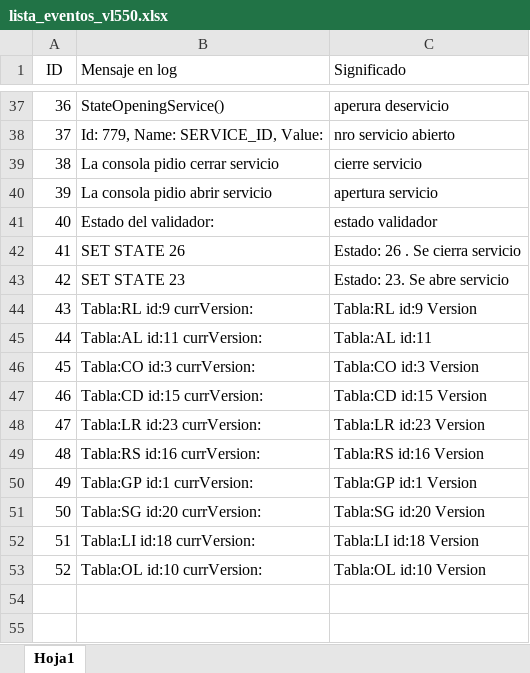
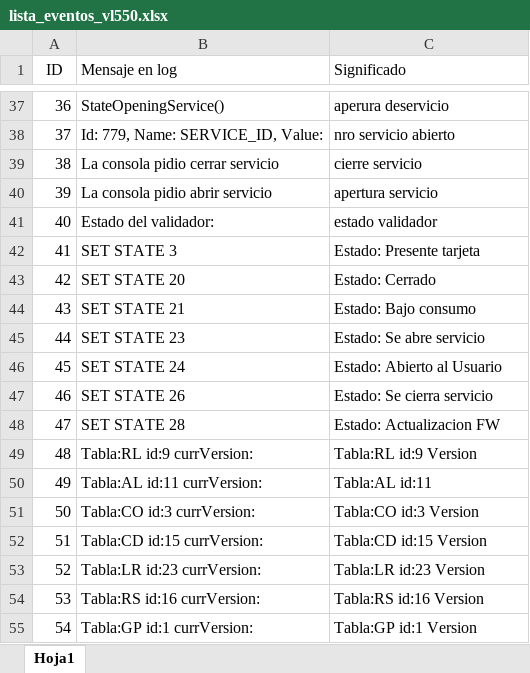
Before and after one commit to simonvaru/val_log_reader, an Excel workbook: lista_eventos_vl550.xlsx, sheet Hoja1, drawn as a sheet; only a part is shown, gaps mark what is left out; the shorter side is filled out with more unchanged rows; values as stored, in another font and other column widths than the file's, no borders; removed rows and columns are numbered as before the commit, all else as after; the diff names each change by its address in the sheet, - before the commit and + after, or states it on an @@ line.

Commit message:
excell y ID 6 corregido

```diff
--- a/lista_eventos_vl550.xlsx (sheet Hoja1)
+++ b/lista_eventos_vl550.xlsx (sheet Hoja1)
-row 42: 41 | SET STATE 26 | Estado: 26 . Se cierra servicio
+row 42: 41 | SET STATE 3 | Estado: Presente tarjeta
+row 43: 42 | SET STATE 20 | Estado: Cerrado
+row 44: 43 | SET STATE 21 | Estado: Bajo consumo
@@ column A (ID) renumbered from row 45 down @@
-C45 (Significado): Estado: 23. Se abre servicio
+C45 (Significado): Estado: Se abre servicio
+row 46: 45 | SET STATE 24 | Estado: Abierto al Usuario
+row 47: 46 | SET STATE 26 | Estado: Se cierra servicio
+row 48: 47 | SET STATE 28 | Estado: Actualizacion FW
```
Also changed, not shown: 19 other files.
